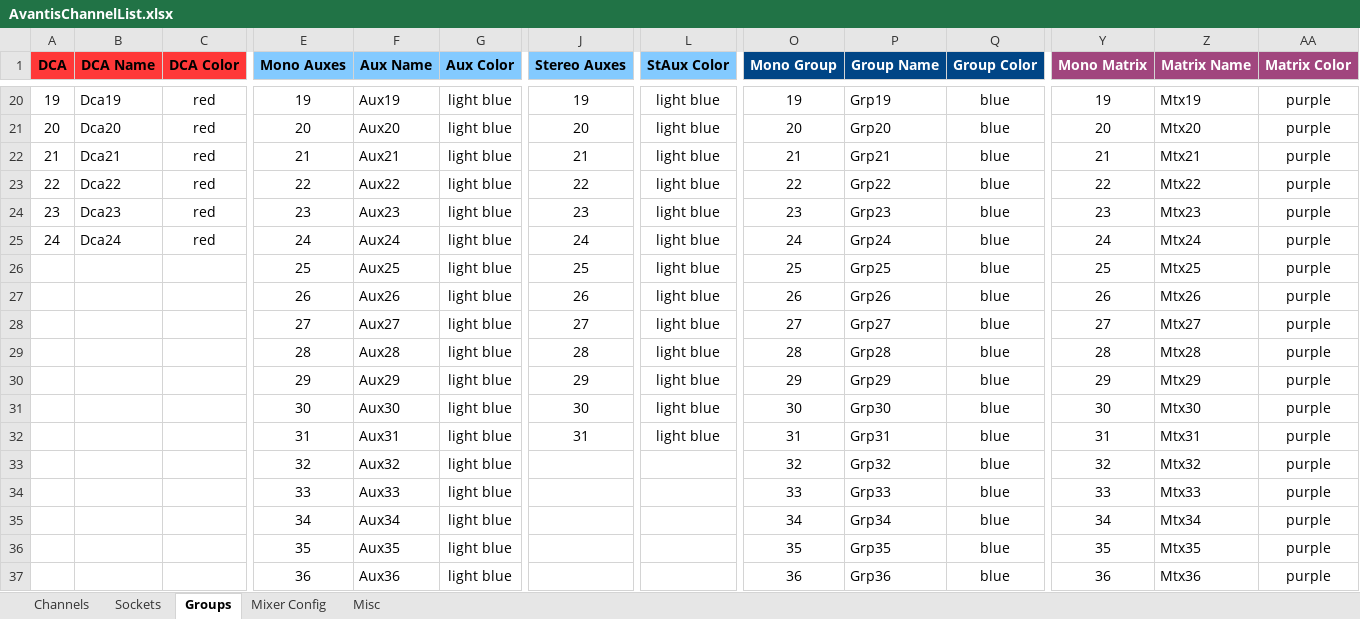
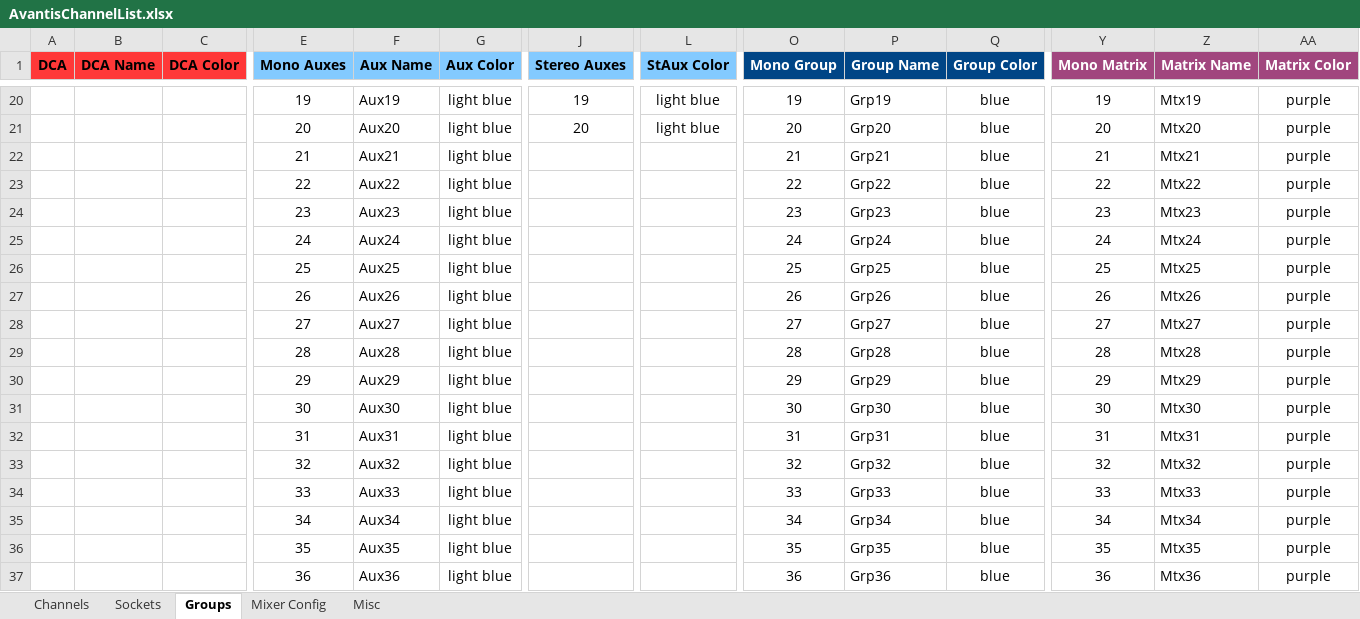
Before and after one commit to togrupe/dlive-midi-tools, an Excel workbook: AvantisChannelList.xlsx, sheet Groups, drawn as a sheet; only a part is shown, gaps mark what is left out; values as stored, in another font and other column widths than the file's, no borders; conditional formats not drawn; removed rows and columns are numbered as before the commit, all else as after; rows hold the shown columns only; the diff covers the shown part only; the diff names each change by its address in the sheet, - before the commit and + after, or states it on an @@ line.

```diff
--- a/AvantisChannelList.xlsx (sheet Groups)
+++ b/AvantisChannelList.xlsx (sheet Groups)
-A20 (DCA): 19
+A20 (DCA): (empty)
-B20 (DCA Name): Dca19
+B20 (DCA Name): (empty)
-C20:C21 (DCA Color): red
+C20:C21 (DCA Color): (empty)
-A21 (DCA): 20
+A21 (DCA): (empty)
-B21 (DCA Name): Dca20
+B21 (DCA Name): (empty)
-row 22: 21 | Dca21 | red | 21 | Aux21 | light blue | 21 | light blue | 21 | Grp21 | blue | 21 | Mtx21 | purple
-row 23: 22 | Dca22 | red | 22 | Aux22 | light blue | 22 | light blue | 22 | Grp22 | blue | 22 | Mtx22 | purple
-row 24: 23 | Dca23 | red | 23 | Aux23 | light blue | 23 | light blue | 23 | Grp23 | blue | 23 | Mtx23 | purple
-row 25: 24 | Dca24 | red | 24 | Aux24 | light blue | 24 | light blue | 24 | Grp24 | blue | 24 | Mtx24 | purple
-row 26:  |  |  | 25 | Aux25 | light blue | 25 | light blue | 25 | Grp25 | blue | 25 | Mtx25 | purple
-row 27:  |  |  | 26 | Aux26 | light blue | 26 | light blue | 26 | Grp26 | blue | 26 | Mtx26 | purple
-row 28:  |  |  | 27 | Aux27 | light blue | 27 | light blue | 27 | Grp27 | blue | 27 | Mtx27 | purple
-row 29:  |  |  | 28 | Aux28 | light blue | 28 | light blue | 28 | Grp28 | blue | 28 | Mtx28 | purple
-row 30:  |  |  | 29 | Aux29 | light blue | 29 | light blue | 29 | Grp29 | blue | 29 | Mtx29 | purple
-row 31:  |  |  | 30 | Aux30 | light blue | 30 | light blue | 30 | Grp30 | blue | 30 | Mtx30 | purple
-row 32:  |  |  | 31 | Aux31 | light blue | 31 | light blue | 31 | Grp31 | blue | 31 | Mtx31 | purple
+row 22:  |  |  | 21 | Aux21 | light blue |  |  | 21 | Grp21 | blue | 21 | Mtx21 | purple
+row 23:  |  |  | 22 | Aux22 | light blue |  |  | 22 | Grp22 | blue | 22 | Mtx22 | purple
+row 24:  |  |  | 23 | Aux23 | light blue |  |  | 23 | Grp23 | blue | 23 | Mtx23 | purple
+row 25:  |  |  | 24 | Aux24 | light blue |  |  | 24 | Grp24 | blue | 24 | Mtx24 | purple
+row 26:  |  |  | 25 | Aux25 | light blue |  |  | 25 | Grp25 | blue | 25 | Mtx25 | purple
+row 27:  |  |  | 26 | Aux26 | light blue |  |  | 26 | Grp26 | blue | 26 | Mtx26 | purple
+row 28:  |  |  | 27 | Aux27 | light blue |  |  | 27 | Grp27 | blue | 27 | Mtx27 | purple
+row 29:  |  |  | 28 | Aux28 | light blue |  |  | 28 | Grp28 | blue | 28 | Mtx28 | purple
+row 30:  |  |  | 29 | Aux29 | light blue |  |  | 29 | Grp29 | blue | 29 | Mtx29 | purple
+row 31:  |  |  | 30 | Aux30 | light blue |  |  | 30 | Grp30 | blue | 30 | Mtx30 | purple
+row 32:  |  |  | 31 | Aux31 | light blue |  |  | 31 | Grp31 | blue | 31 | Mtx31 | purple
```
Also changed, not shown: 240 edited cells elsewhere in this sheet, sheet Mixer Config, sheet Channels, sheet Misc, hidden cells, testing/AvantisChannelListTesting.xlsx, 2 other files.
